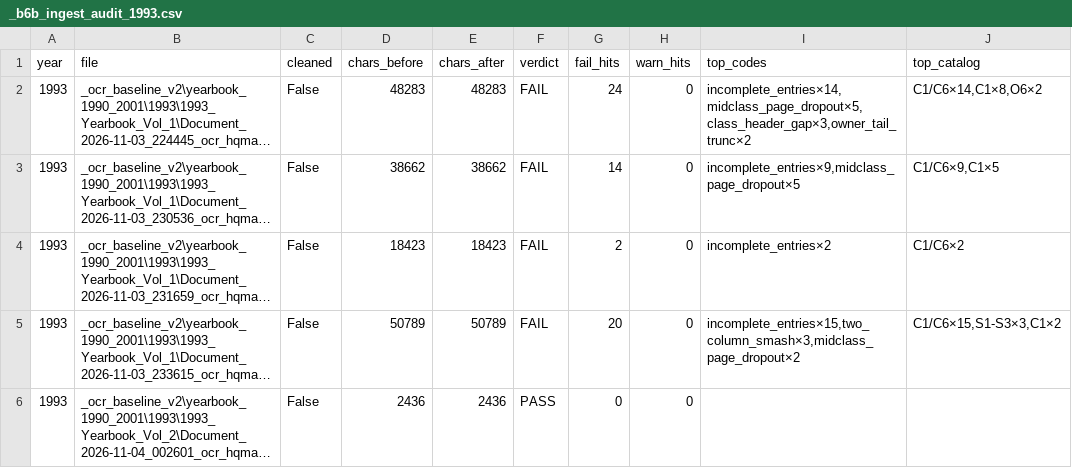
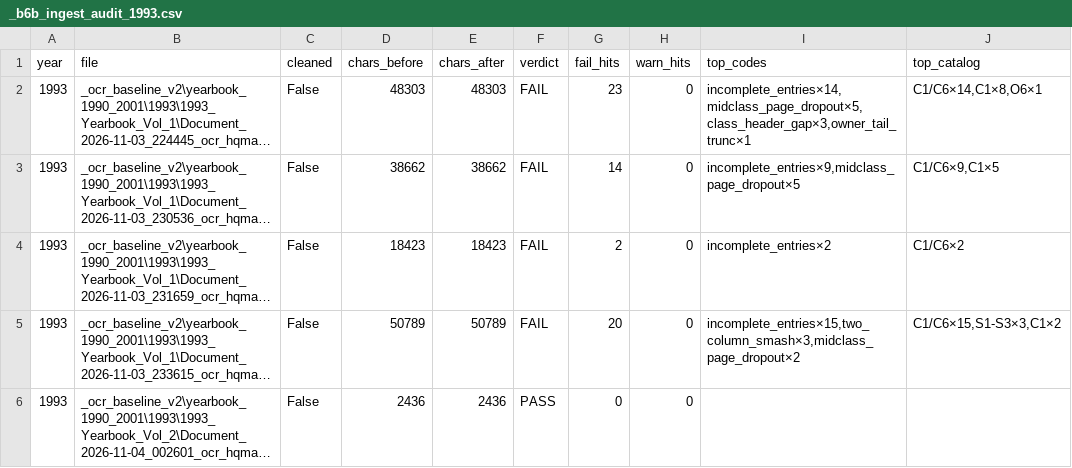
Before and after one commit to mwtorq/jrtca_results, a CSV file: _b6b_ingest_audit_1993.csv, drawn as a sheet; long unchanged cells end in …; the diff names each change by its address in the sheet, - before the commit and + after, or states it on an @@ line.

Commit message:
Fill Camerton Hall Ace owner on 1993 Doc 224445.
Restore Camerton Hall prefix and Mike Molloy from PDF; Gremlin prefix too.

```diff
--- a/_b6b_ingest_audit_1993.csv
+++ b/_b6b_ingest_audit_1993.csv
-D2 (chars_before): 48283
+D2 (chars_before): 48303
-E2 (chars_after): 48283
+E2 (chars_after): 48303
-G2 (fail_hits): 24
+G2 (fail_hits): 23
-I2 (top_codes): incomplete_entries×14,midclass_page_dropout×5,class_header_gap×3,owner_tail_trunc×2
+I2 (top_codes): incomplete_entries×14,midclass_page_dropout×5,class_header_gap×3,owner_tail_trunc×1
-J2 (top_catalog): C1/C6×14,C1×8,O6×2
+J2 (top_catalog): C1/C6×14,C1×8,O6×1
```
Also changed, not shown: 5 other files.
